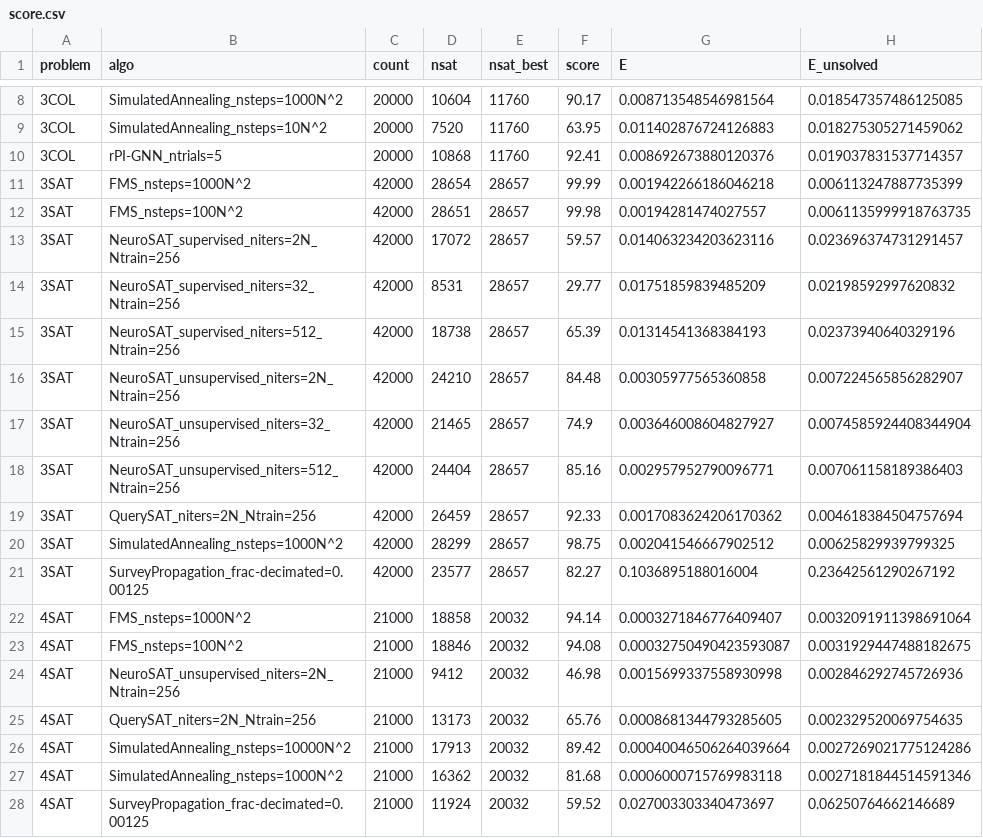
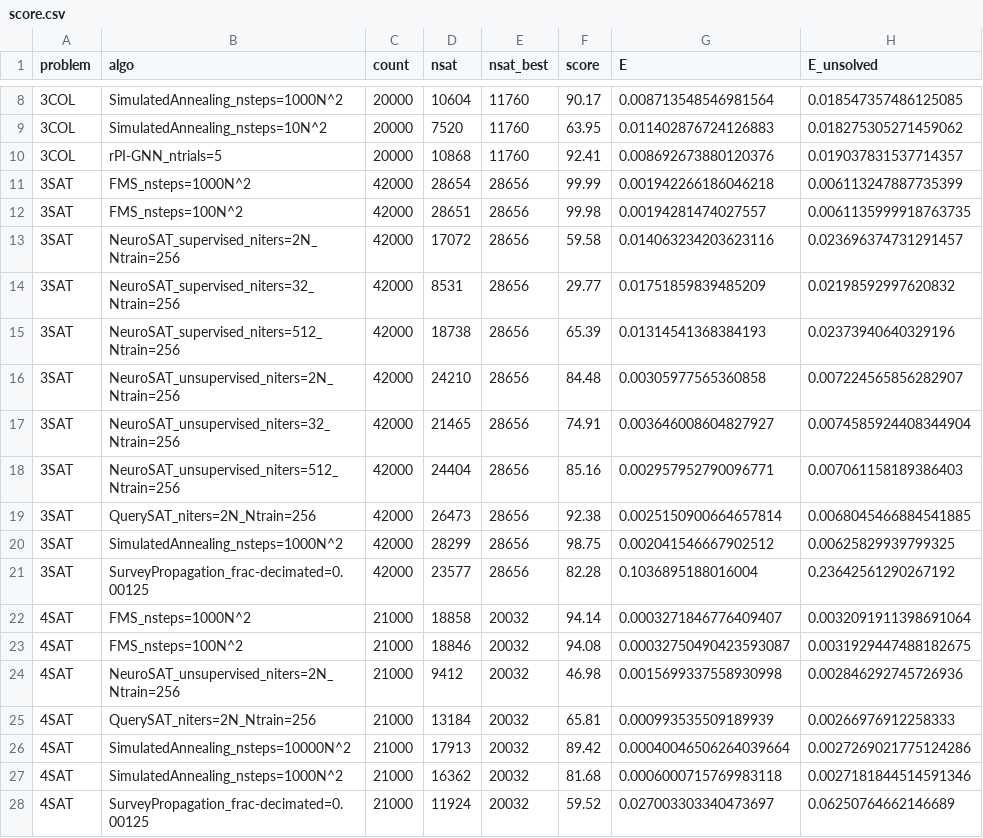
Before and after one commit to ArtLabBocconi/RandCSPBench, a CSV file: results_evaluation/analysis-results/score.csv, drawn as a sheet; only a part is shown, gaps mark what is left out.

```diff
--- a/results_evaluation/analysis-results/score.csv
+++ b/results_evaluation/analysis-results/score.csv
@@ -10,13 +10,13 @@ problem,algo,count,nsat,nsat_best,score,E,E_unsolved
 3COL,rPI-GNN_ntrials=5,20000,10868,11760,92.41,0.008692673880120376,0.019037831537714357
-3SAT,FMS_nsteps=1000N^2,42000,28654,28657,99.99,0.001942266186046218,0.006113247887735399
-3SAT,FMS_nsteps=100N^2,42000,28651,28657,99.98,0.00194281474027557,0.0061135999918763735
-3SAT,NeuroSAT_supervised_niters=2N_Ntrain=256,42000,17072,28657,59.57,0.014063234203623116,0.023696374731291457
-3SAT,NeuroSAT_supervised_niters=32_Ntrain=256,42000,8531,28657,29.77,0.01751859839485209,0.02198592997620832
-3SAT,NeuroSAT_supervised_niters=512_Ntrain=256,42000,18738,28657,65.39,0.01314541368384193,0.02373940640329196
-3SAT,NeuroSAT_unsupervised_niters=2N_Ntrain=256,42000,24210,28657,84.48,0.00305977565360858,0.007224565856282907
-3SAT,NeuroSAT_unsupervised_niters=32_Ntrain=256,42000,21465,28657,74.9,0.003646008604827927,0.0074585924408344904
-3SAT,NeuroSAT_unsupervised_niters=512_Ntrain=256,42000,24404,28657,85.16,0.002957952790096771,0.007061158189386403
-3SAT,QuerySAT_niters=2N_Ntrain=256,42000,26459,28657,92.33,0.0017083624206170362,0.004618384504757694
-3SAT,SimulatedAnnealing_nsteps=1000N^2,42000,28299,28657,98.75,0.002041546667902512,0.00625829939799325
-3SAT,SurveyPropagation_frac-decimated=0.00125,42000,23577,28657,82.27,0.1036895188016004,0.23642561290267192
+3SAT,FMS_nsteps=1000N^2,42000,28654,28656,99.99,0.001942266186046218,0.006113247887735399
+3SAT,FMS_nsteps=100N^2,42000,28651,28656,99.98,0.00194281474027557,0.0061135999918763735
+3SAT,NeuroSAT_supervised_niters=2N_Ntrain=256,42000,17072,28656,59.58,0.014063234203623116,0.023696374731291457
+3SAT,NeuroSAT_supervised_niters=32_Ntrain=256,42000,8531,28656,29.77,0.01751859839485209,0.02198592997620832
+3SAT,NeuroSAT_supervised_niters=512_Ntrain=256,42000,18738,28656,65.39,0.01314541368384193,0.02373940640329196
+3SAT,NeuroSAT_unsupervised_niters=2N_Ntrain=256,42000,24210,28656,84.48,0.00305977565360858,0.007224565856282907
+3SAT,NeuroSAT_unsupervised_niters=32_Ntrain=256,42000,21465,28656,74.91,0.003646008604827927,0.0074585924408344904
+3SAT,NeuroSAT_unsupervised_niters=512_Ntrain=256,42000,24404,28656,85.16,0.002957952790096771,0.007061158189386403
+3SAT,QuerySAT_niters=2N_Ntrain=256,42000,26473,28656,92.38,0.0025150900664657814,0.0068045466884541885
+3SAT,SimulatedAnnealing_nsteps=1000N^2,42000,28299,28656,98.75,0.002041546667902512,0.00625829939799325
+3SAT,SurveyPropagation_frac-decimated=0.00125,42000,23577,28656,82.28,0.1036895188016004,0.23642561290267192
 4SAT,FMS_nsteps=1000N^2,21000,18858,20032,94.14,0.0003271846776409407,0.0032091911398691064
@@ -24,3 +24,3 @@ problem,algo,count,nsat,nsat_best,score,E,E_unsolved
 4SAT,NeuroSAT_unsupervised_niters=2N_Ntrain=256,21000,9412,20032,46.98,0.0015699337558930998,0.002846292745726936
-4SAT,QuerySAT_niters=2N_Ntrain=256,21000,13173,20032,65.76,0.0008681344793285605,0.002329520069754635
+4SAT,QuerySAT_niters=2N_Ntrain=256,21000,13184,20032,65.81,0.000993535509189939,0.00266976912258333
 4SAT,SimulatedAnnealing_nsteps=10000N^2,21000,17913,20032,89.42,0.00040046506264039664,0.0027269021775124286
```
Also changed, not shown: results_evaluation/analysis-results/3SAT-summary.csv, results_evaluation/analysis-results/4SAT-best_per_sample.csv, 8 other files.
